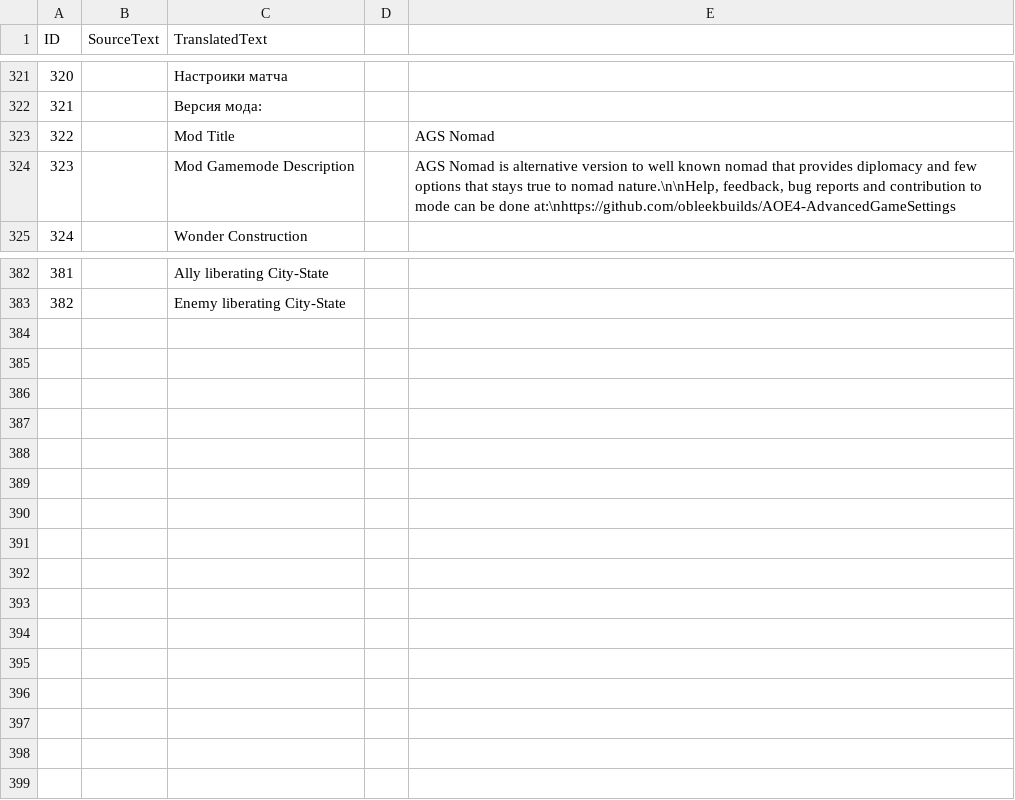
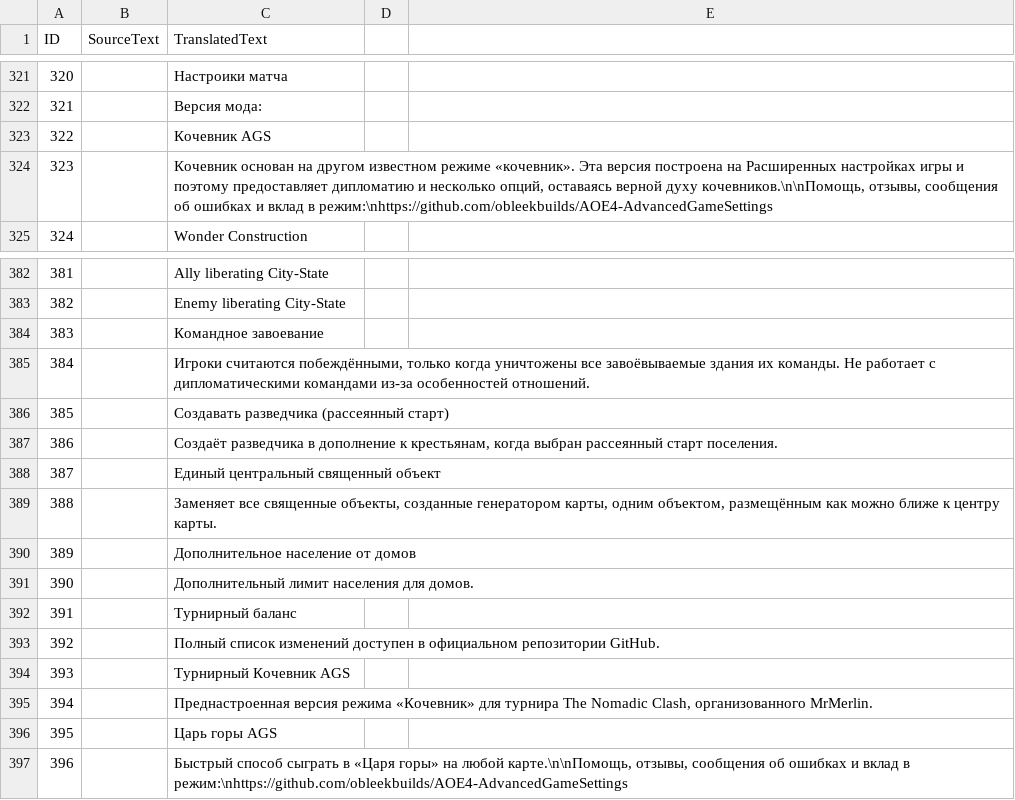
Before and after one commit to obleekbuilds/AOE4-AdvancedGameSettings, a CSV file: assets/locdb/Advanced Game Settings_ru.csv, drawn as a sheet; only a part is shown, gaps mark what is left out; removed rows and columns are numbered as before the commit, all else as after; the diff names each change by its address in the sheet, - before the commit and + after, or states it on an @@ line.

```diff
--- a/assets/locdb/Advanced Game Settings_ru.csv
+++ b/assets/locdb/Advanced Game Settings_ru.csv
-row 323: 322 |  | Mod Title |  | AGS Nomad
-row 324: 323 |  | Mod Gamemode Description |  | AGS Nomad is alternative version to well known nomad that provides diplomacy and few options that stays true to nomad nature.\n\nHelp, feedback, bug reports and contribution to mode can be done at:\nhttps://github.com/obleekbuilds/AOE4-AdvancedGameSettings
+row 323: 322 |  | Кочевник AGS
+row 324: 323 |  | Кочевник основан на другом известном режиме «кочевник». Эта версия построена на Расширенных настройках игры и поэтому предоставляет дипломатию и несколько опций, оставаясь верной духу кочевников.\n\nПомощь, отзывы, сообщения об ошибках и вклад в режим:\nhttps://github.com/obleekbuilds/AOE4-AdvancedGameSettings
+row 384: 383 |  | Командное завоевание
+row 385: 384 |  | Игроки считаются побеждёнными, только когда уничтожены все завоёвываемые здания их команды. Не работает с дипломатическими командами из-за особенностей отношений.
+row 386: 385 |  | Создавать разведчика (рассеянный старт)
+row 387: 386 |  | Создаёт разведчика в дополнение к крестьянам, когда выбран рассеянный старт поселения.
+row 388: 387 |  | Единый центральный священный объект
+row 389: 388 |  | Заменяет все священные объекты, созданные генератором карты, одним объектом, размещённым как можно ближе к центру карты.
+row 390: 389 |  | Дополнительное население от домов
+row 391: 390 |  | Дополнительный лимит населения для домов.
+row 392: 391 |  | Турнирный баланс
+row 393: 392 |  | Полный список изменений доступен в официальном репозитории GitHub.
+row 394: 393 |  | Турнирный Кочевник AGS
+row 395: 394 |  | Преднастроенная версия режима «Кочевник» для турнира The Nomadic Clash, организованного MrMerlin.
+row 396: 395 |  | Царь горы AGS
+row 397: 396 |  | Быстрый способ сыграть в «Царя горы» на любой карте.\n\nПомощь, отзывы, сообщения об ошибках и вклад в режим:\nhttps://github.com/obleekbuilds/AOE4-AdvancedGameSettings
```
Also changed, not shown: 30 other files.
